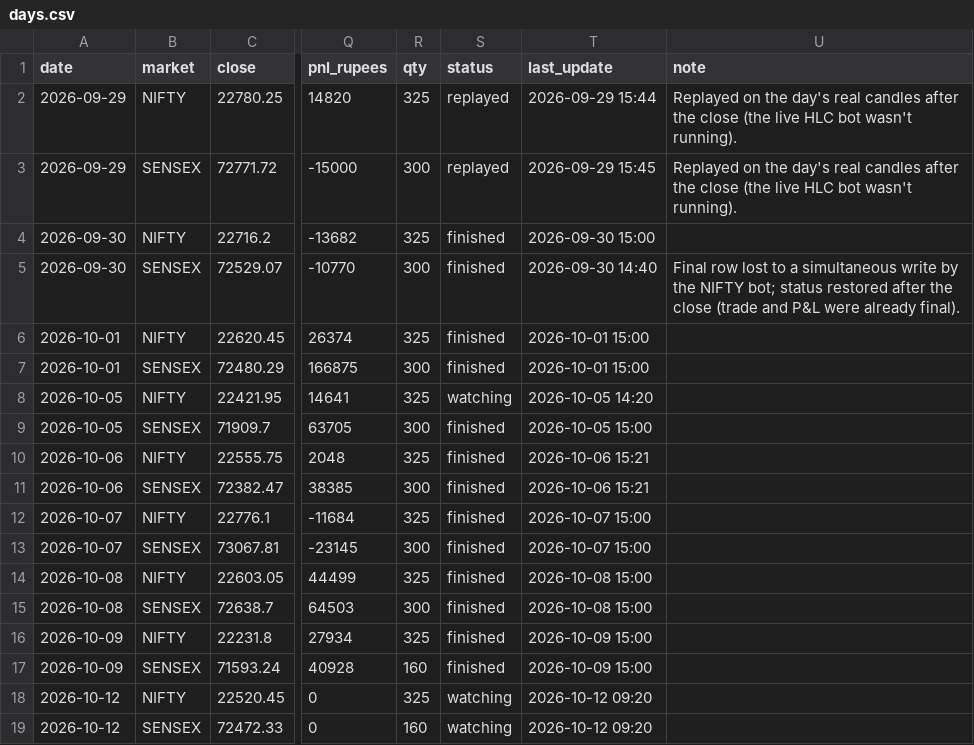
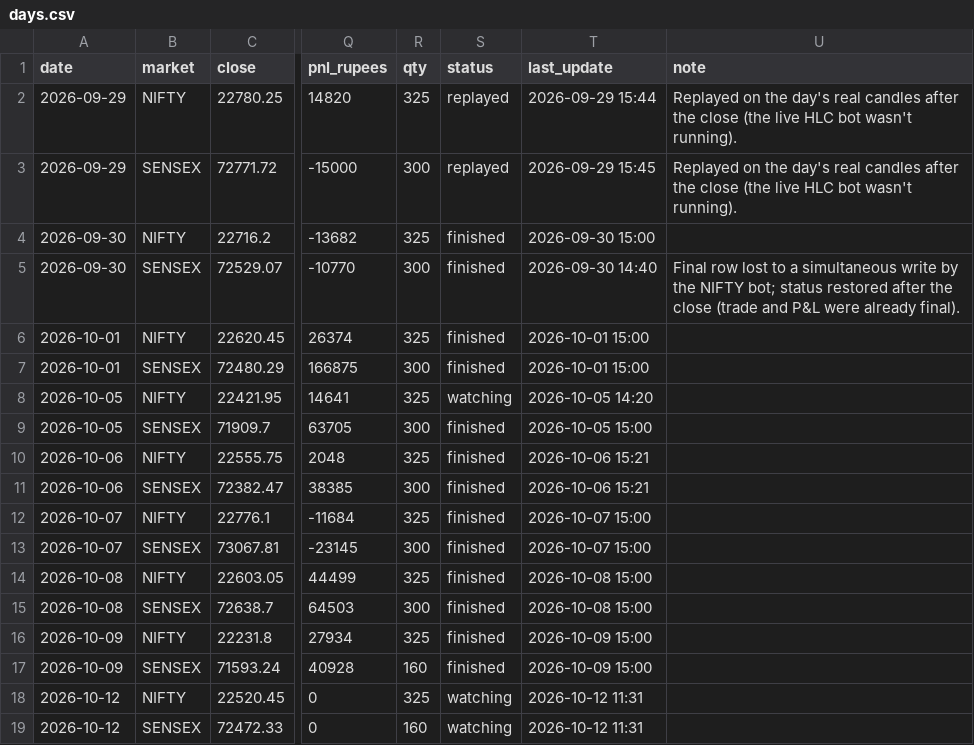
Before and after one commit to Jdingara/share_market_bava, a CSV file: history/hlc/days.csv, drawn as a sheet; only a part is shown, gaps mark what is left out; the diff names each change by its address in the sheet, - before the commit and + after, or states it on an @@ line.

```diff
--- a/history/hlc/days.csv
+++ b/history/hlc/days.csv
-T18:T19 (last_update): 2026-10-12 09:20
+T18:T19 (last_update): 2026-10-12 11:31
```
Also changed, not shown: history/days.csv, 7 other files.
